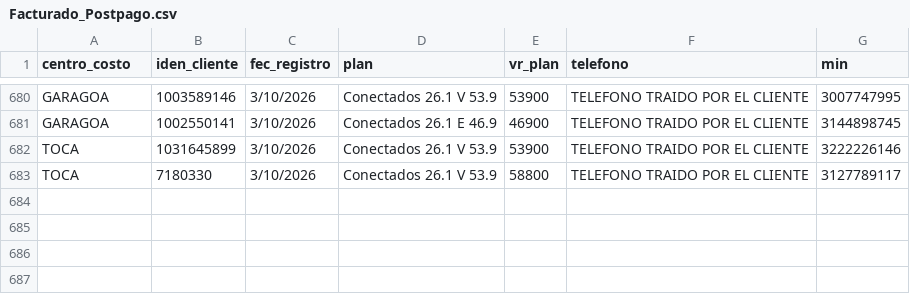
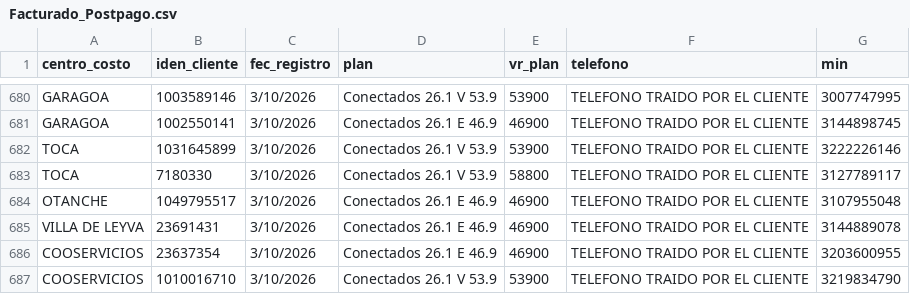
Before and after one commit to lubernu/prueba, a CSV file: Facturado_Postpago.csv, drawn as a sheet; only a part is shown, gaps mark what is left out; the diff names each change by its address in the sheet, - before the commit and + after, or states it on an @@ line.

Commit message:
Actualización automática: Facturado_Postpago.csv

```diff
--- a/Facturado_Postpago.csv
+++ b/Facturado_Postpago.csv
+row 684: OTANCHE | 1049795517 | 3/10/2026 | Conectados 26.1 E 46.9 | 46900 | TELEFONO TRAIDO POR EL CLIENTE | 3107955048
+row 685: VILLA DE LEYVA | 23691431 | 3/10/2026 | Conectados 26.1 E 46.9 | 46900 | TELEFONO TRAIDO POR EL CLIENTE | 3144889078
+row 686: COOSERVICIOS | 23637354 | 3/10/2026 | Conectados 26.1 E 46.9 | 46900 | TELEFONO TRAIDO POR EL CLIENTE | 3203600955
+row 687: COOSERVICIOS | 1010016710 | 3/10/2026 | Conectados 26.1 V 53.9 | 53900 | TELEFONO TRAIDO POR EL CLIENTE | 3219834790
```
